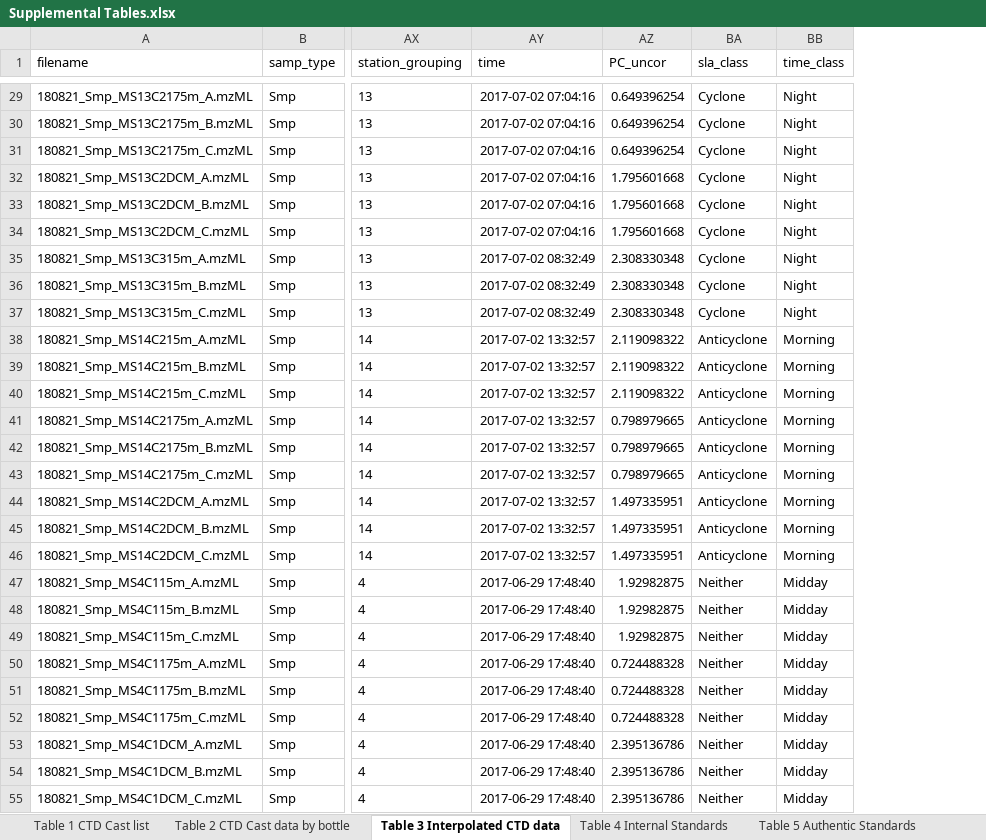
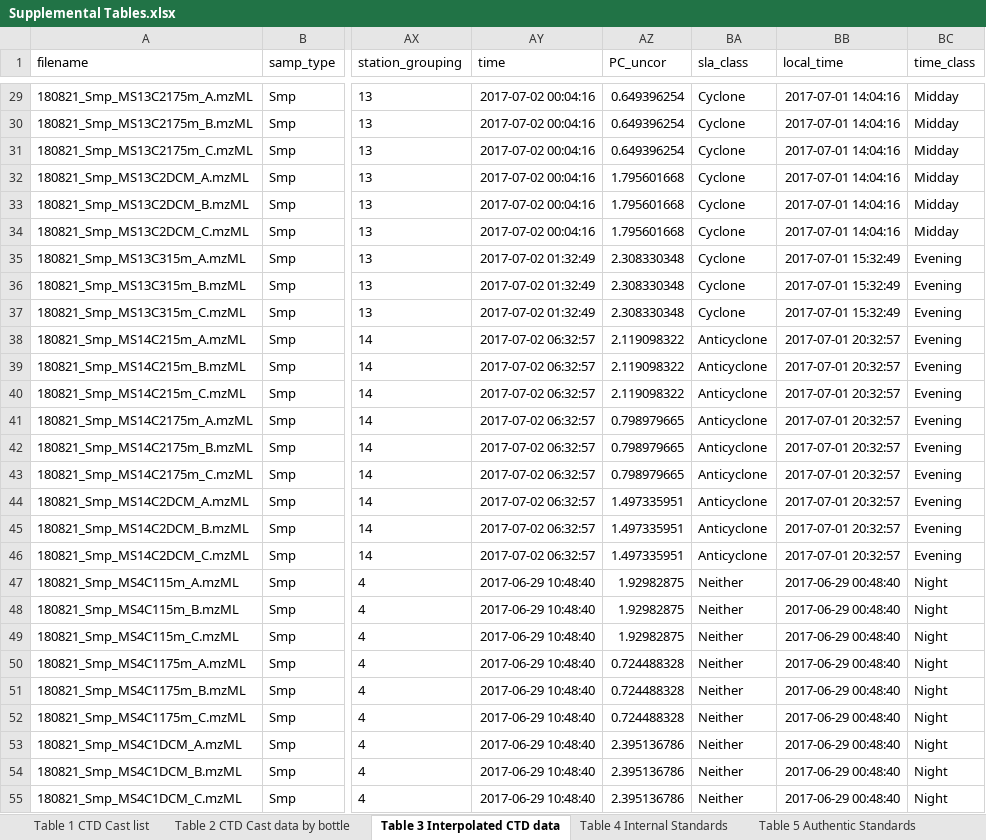
Before and after one commit to wkumler/MesoscopeMetabolomicsManuscript, an Excel workbook: manuscript/supplement/Supplemental Tables.xlsx, sheet Table 3 Interpolated CTD data, drawn as a sheet; only a part is shown, gaps mark what is left out; values as stored, in another font and other column widths than the file's, no borders; addresses are those after the commit; the diff covers the shown part only; the diff names each change by its address in the sheet, - before the commit and + after, or states it on an @@ line.

```diff
--- a/manuscript/supplement/Supplemental Tables.xlsx (sheet Table 3 Interpolated CTD data)
+++ b/manuscript/supplement/Supplemental Tables.xlsx (sheet Table 3 Interpolated CTD data)
+column BB (local_time), rows 29-55: 2017-07-01 14:04:16 | 2017-07-01 14:04:16 | 2017-07-01 14:04:16 | 2017-07-01 14:04:16 | 2017-07-01 14:04:16 | 2017-07-01 14:04:16 | 2017-07-01 15:32:49 | 2017-07-01 15:32:49 | 2017-07-01 15:32:49 | 2017-07-01 20:32:57 | 2017-07-01 20:32:57 | 2017-07-01 20:32:57 | 2017-07-01 20:32:57 | 2017-07-01 20:32:57 | 2017-07-01 20:32:57 | 2017-07-01 20:32:57 | 2017-07-01 20:32:57 | 2017-07-01 20:32:57 | 2017-06-29 00:48:40 | 2017-06-29 00:48:40 | 2017-06-29 00:48:40 | 2017-06-29 00:48:40 | 2017-06-29 00:48:40 | 2017-06-29 00:48:40 | 2017-06-29 00:48:40 | 2017-06-29 00:48:40 | 2017-06-29 00:48:40
-AY29:AY34 (time): 2017-07-02 07:04:16
+AY29:AY34 (time): 2017-07-02 00:04:16
-BC29:BC34 (time_class): Night
+BC29:BC34 (time_class): Midday
-AY35:AY37 (time): 2017-07-02 08:32:49
+AY35:AY37 (time): 2017-07-02 01:32:49
-BC35:BC37 (time_class): Night
+BC35:BC37 (time_class): Evening
-AY38:AY46 (time): 2017-07-02 13:32:57
+AY38:AY46 (time): 2017-07-02 06:32:57
-BC38:BC46 (time_class): Morning
+BC38:BC46 (time_class): Evening
-AY47:AY55 (time): 2017-06-29 17:48:40
+AY47:AY55 (time): 2017-06-29 10:48:40
-BC47:BC55 (time_class): Midday
+BC47:BC55 (time_class): Night
```
Also changed, not shown: 308 edited cells elsewhere in this sheet, sheet Table 1 CTD Cast list, 5 other files.
